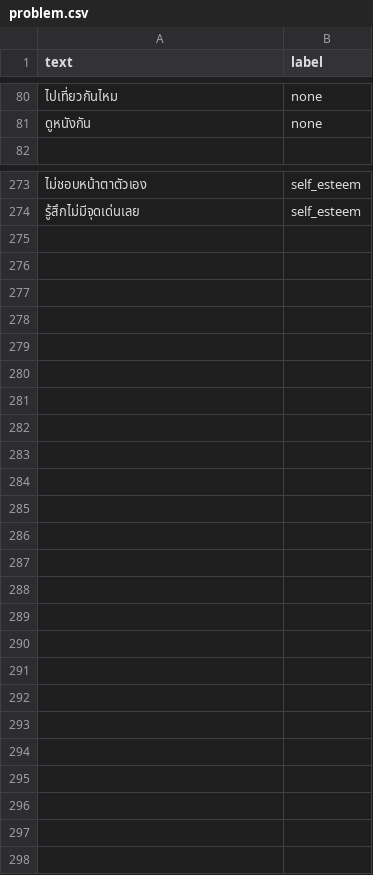
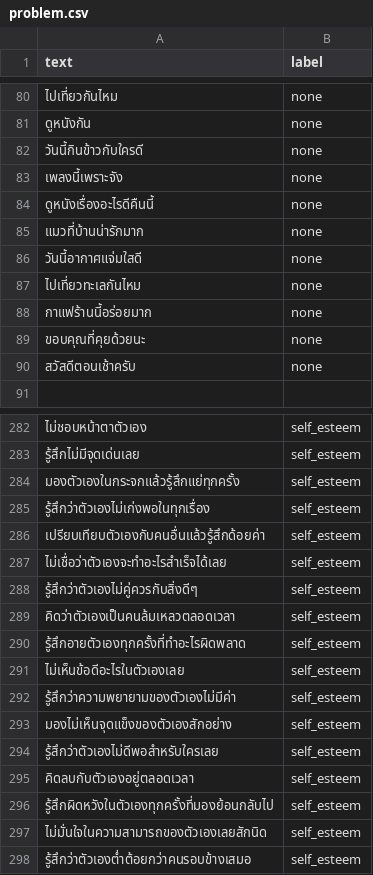
Before and after one commit to meen04045-hash/liff-app, a CSV file: problem.csv, drawn as a sheet; only a part is shown, gaps mark what is left out; the diff names each change by its address in the sheet, - before the commit and + after, or states it on an @@ line.

Commit message:
แก้เพิ่ม
Updated problem.csv to add new entries related to various stressors in academic, work, relationship, family, financial, social, health, and self-esteem categories.

```diff
--- a/problem.csv
+++ b/problem.csv
+row 82: วันนี้กินข้าวกับใครดี | none
+row 83: เพลงนี้เพราะจัง | none
+row 84: ดูหนังเรื่องอะไรดีคืนนี้ | none
+row 85: แมวที่บ้านน่ารักมาก | none
+row 86: วันนี้อากาศแจ่มใสดี | none
+row 87: ไปเที่ยวทะเลกันไหม | none
+row 88: กาแฟร้านนี้อร่อยมาก | none
+row 89: ขอบคุณที่คุยด้วยนะ | none
+row 90: สวัสดีตอนเช้าครับ | none
+row 284: มองตัวเองในกระจกแล้วรู้สึกแย่ทุกครั้ง | self_esteem
+row 285: รู้สึกว่าตัวเองไม่เก่งพอในทุกเรื่อง | self_esteem
+row 286: เปรียบเทียบตัวเองกับคนอื่นแล้วรู้สึกด้อยค่า | self_esteem
+row 287: ไม่เชื่อว่าตัวเองจะทำอะไรสำเร็จได้เลย | self_esteem
+row 288: รู้สึกว่าตัวเองไม่คู่ควรกับสิ่งดีๆ | self_esteem
+row 289: คิดว่าตัวเองเป็นคนล้มเหลวตลอดเวลา | self_esteem
+row 290: รู้สึกอายตัวเองทุกครั้งที่ทำอะไรผิดพลาด | self_esteem
+row 291: ไม่เห็นข้อดีอะไรในตัวเองเลย | self_esteem
+row 292: รู้สึกว่าความพยายามของตัวเองไม่มีค่า | self_esteem
+row 293: มองไม่เห็นจุดแข็งของตัวเองสักอย่าง | self_esteem
+row 294: รู้สึกว่าตัวเองไม่ดีพอสำหรับใครเลย | self_esteem
+row 295: คิดลบกับตัวเองอยู่ตลอดเวลา | self_esteem
+row 296: รู้สึกผิดหวังในตัวเองทุกครั้งที่มองย้อนกลับไป | self_esteem
+row 297: ไม่มั่นใจในความสามารถของตัวเองเลยสักนิด | self_esteem
+row 298: รู้สึกว่าตัวเองต่ำต้อยกว่าคนรอบข้างเสมอ | self_esteem
```
